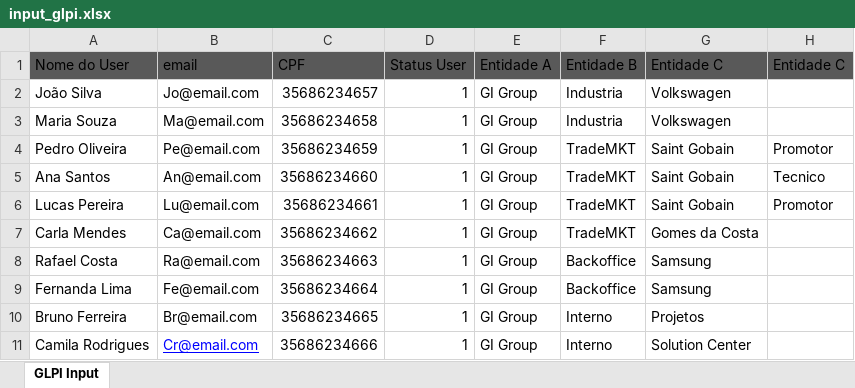
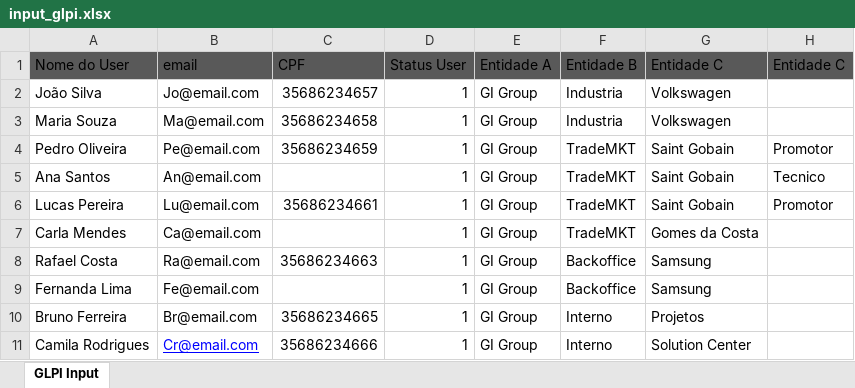
Before and after one commit to KevDevvs/Data-Input-GLPI, an Excel workbook: input_glpi.xlsx, sheet GLPI Input, drawn as a sheet; only a part is shown; values as stored, in another font and other column widths than the file's, no borders; the diff names each change by its address in the sheet, - before the commit and + after, or states it on an @@ line.

```diff
--- a/input_glpi.xlsx (sheet GLPI Input)
+++ b/input_glpi.xlsx (sheet GLPI Input)
-C5 (CPF): 35686234660
+C5 (CPF): (empty)
-C7 (CPF): 35686234662
+C7 (CPF): (empty)
-C9 (CPF): 35686234664
+C9 (CPF): (empty)
```
Also changed, not shown: 4 other files.
